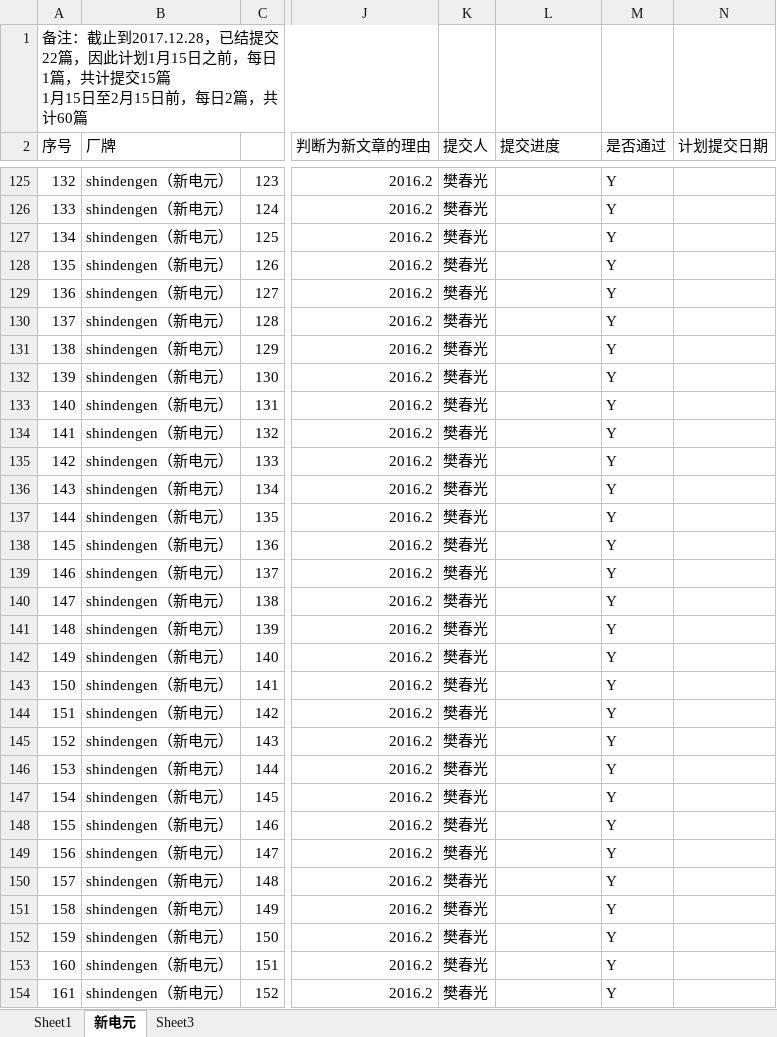
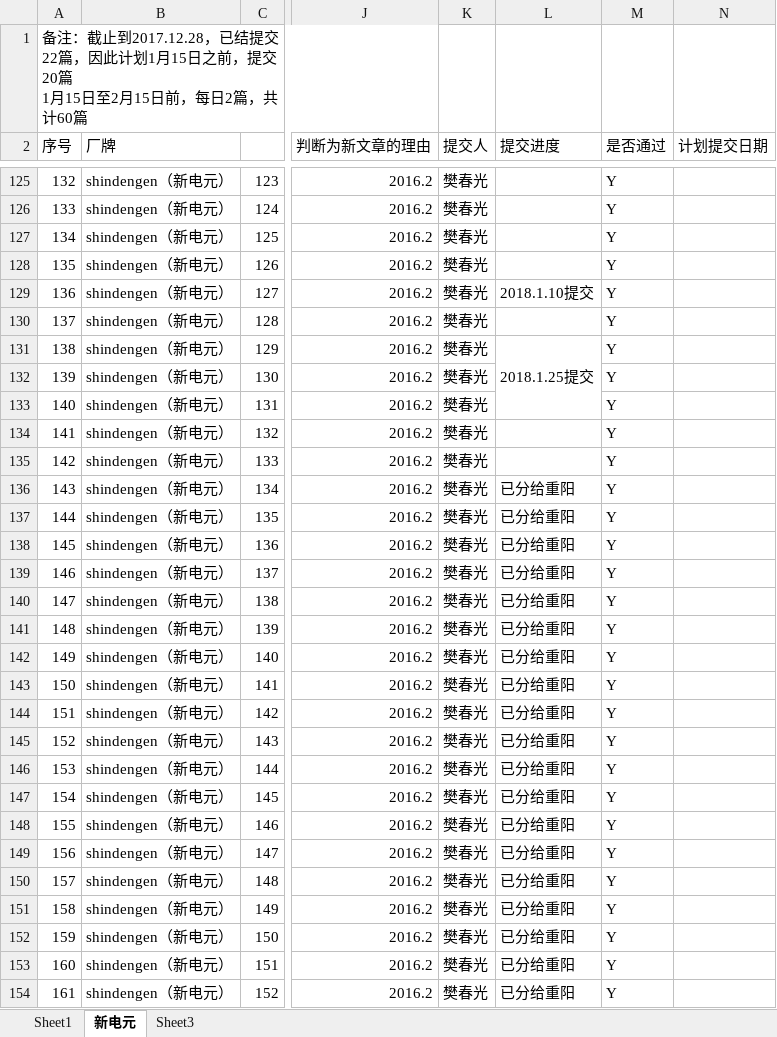
Before and after one commit to chunguangCG/shiqiang, an Excel workbook: 主题分工情况记录.xlsx, sheet 新电元, drawn as a sheet; only a part is shown, gaps mark what is left out; values as stored, in another font and other column widths than the file's, no cell formats; ↵ is a line break in a cell; the diff covers the shown part only; the diff names each change by its address in the sheet, - before the commit and + after, or states it on an @@ line.

Commit message:
new

```diff
--- a/主题分工情况记录.xlsx (sheet 新电元)
+++ b/主题分工情况记录.xlsx (sheet 新电元)
-A1 (序号): …日之前，每日1篇，共计提交15篇 ↵ 1月…
+A1 (序号): …日之前，提交20篇 ↵ 1月…
-L129 (提交进度): (empty)
+L129 (提交进度): 2018.1.10提交
-L131 (提交进度): (empty)
+L131 (提交进度): 2018.1.25提交
+L131:L133 merged
-L136:L154 (提交进度): (empty)
+L136:L154 (提交进度): 已分给重阳
```
Also changed, not shown: 22 edited cells and merged cells elsewhere in this sheet, cell formats.
